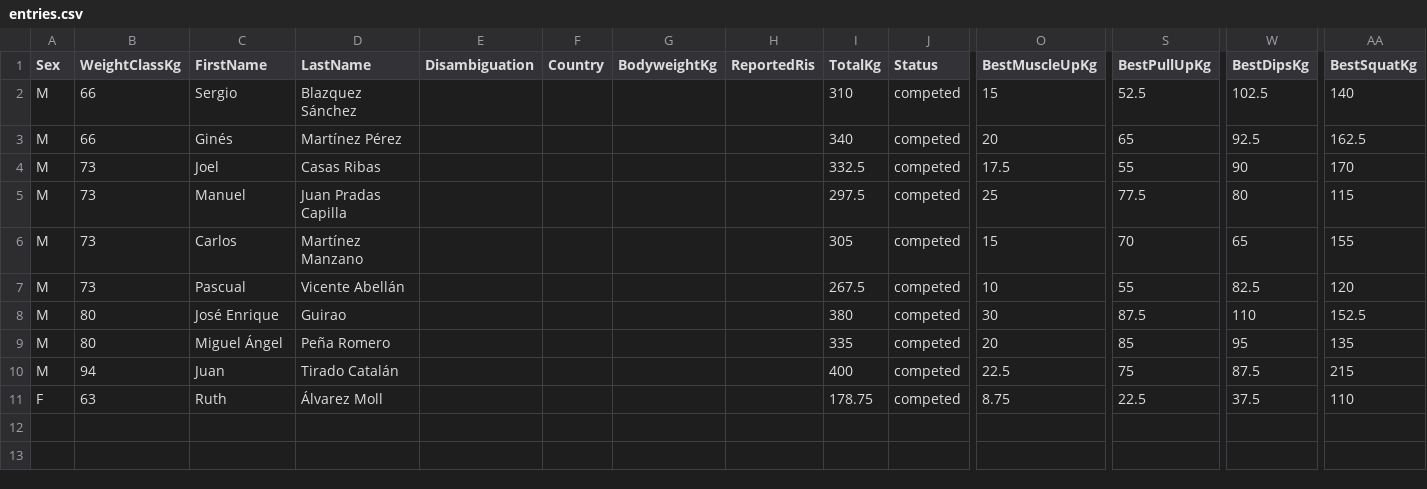
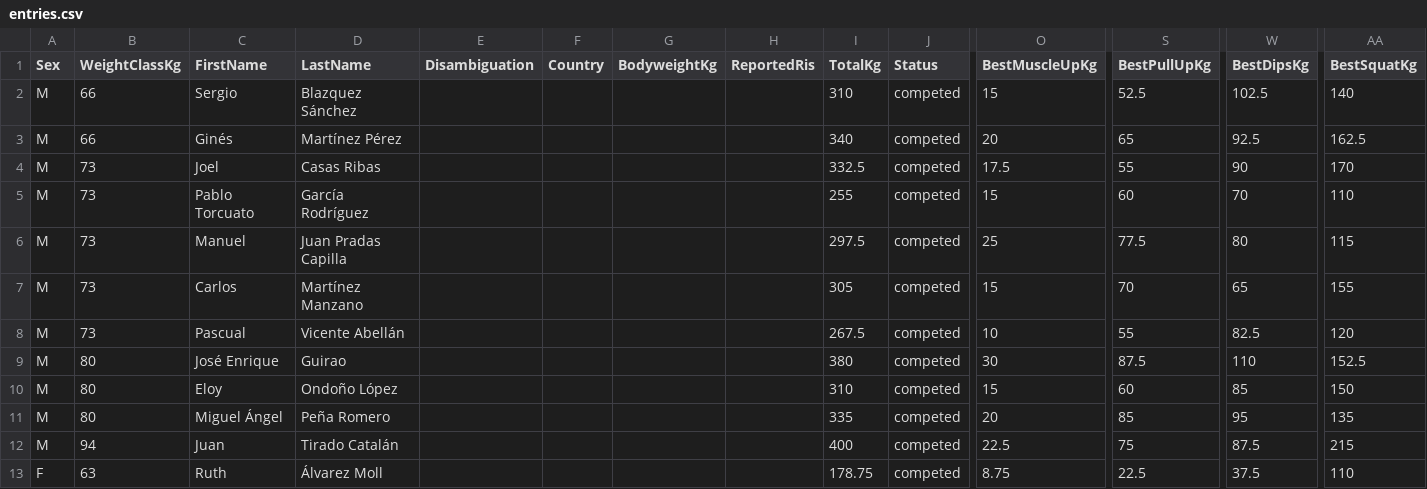
Before and after one commit to openstreetlifting/openstreetlifting, a CSV file: backend/data/competitions/asociacion-espanola-de-streetlifting/2022/aesl-gods-battles-all4-2022/entries.csv, drawn as a sheet; only a part is shown, gaps mark what is left out; rows hold the shown columns only; the diff names each change by its address in the sheet, - before the commit and + after, or states it on an @@ line.

Commit message:
fix(data): apply confirmed Gods names and lift totals

```diff
--- a/backend/data/competitions/asociacion-espanola-de-streetlifting/2022/aesl-gods-battles-all4-2022/entries.csv
+++ b/backend/data/competitions/asociacion-espanola-de-streetlifting/2022/aesl-gods-battles-all4-2022/entries.csv
+row 5: M | 73 | Pablo Torcuato | García Rodríguez |  |  |  |  | 255 | competed | 15 | 60 | 70 | 110
+row 10: M | 80 | Eloy | Ondoño López |  |  |  |  | 310 | competed | 15 | 60 | 85 | 150
```
